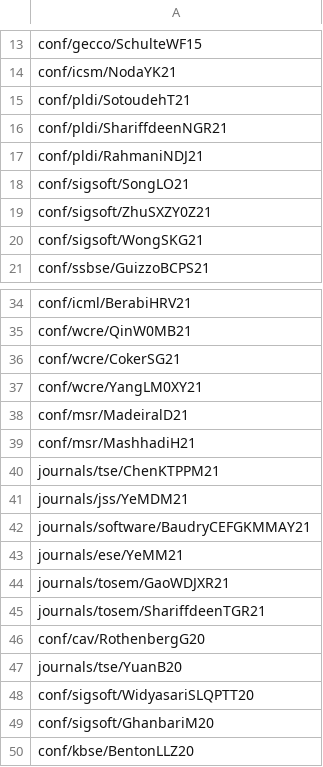
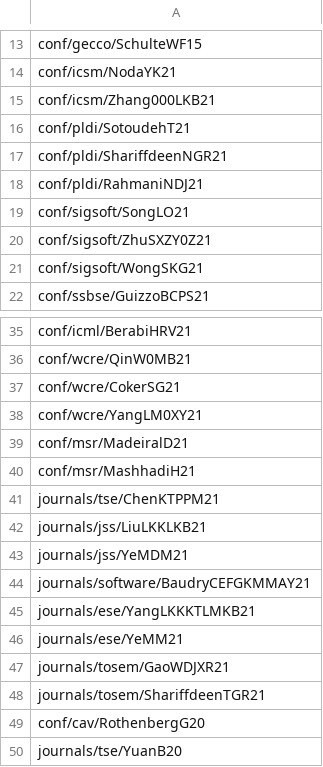
Before and after one commit to program-repair/program-repair.github.io, a CSV file: data/bibliography.csv, drawn as a sheet; only a part is shown, gaps mark what is left out; the shorter side is filled out with more unchanged rows; the diff names each change by its address in the sheet, - before the commit and + after, or states it on an @@ line.

```diff
--- a/data/bibliography.csv
+++ b/data/bibliography.csv
+row 15: conf/icsm/Zhang000LKB21
+row 42: journals/jss/LiuLKKLKB21
+row 45: journals/ese/YangLKKKTLMKB21
```
Also changed, not shown: 1 other file.
